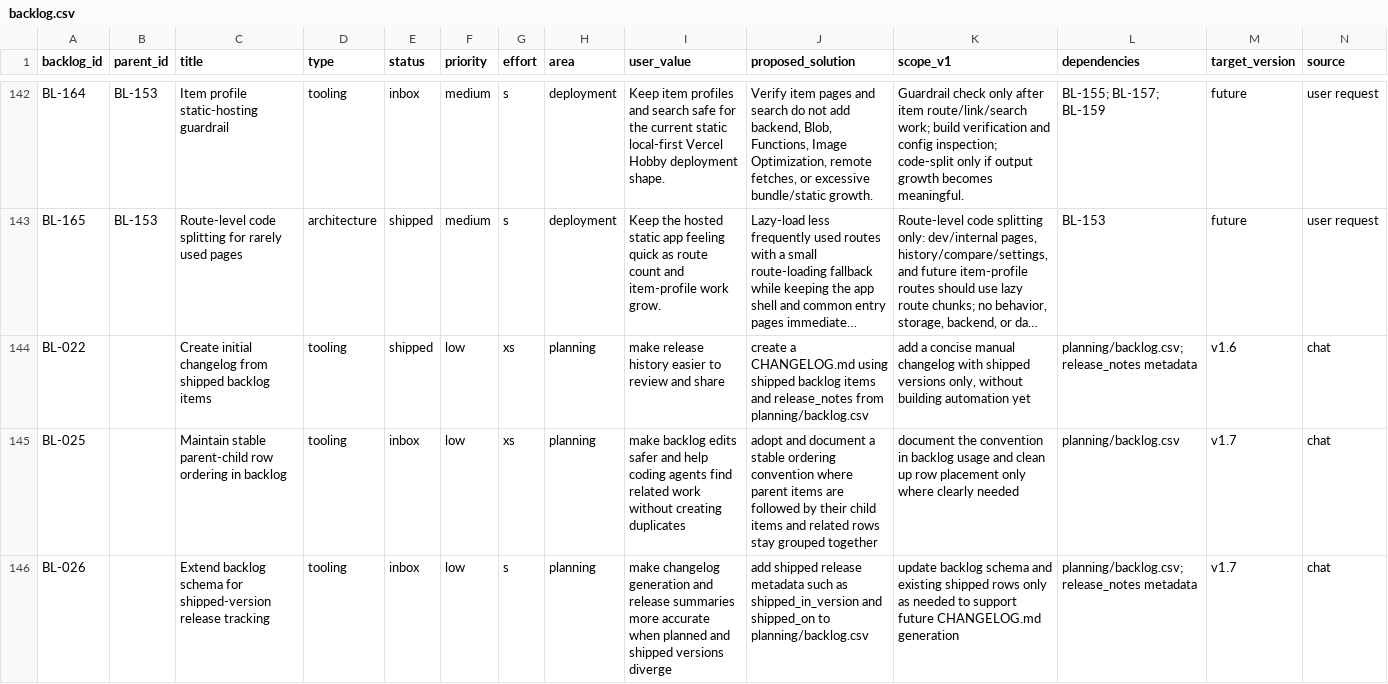
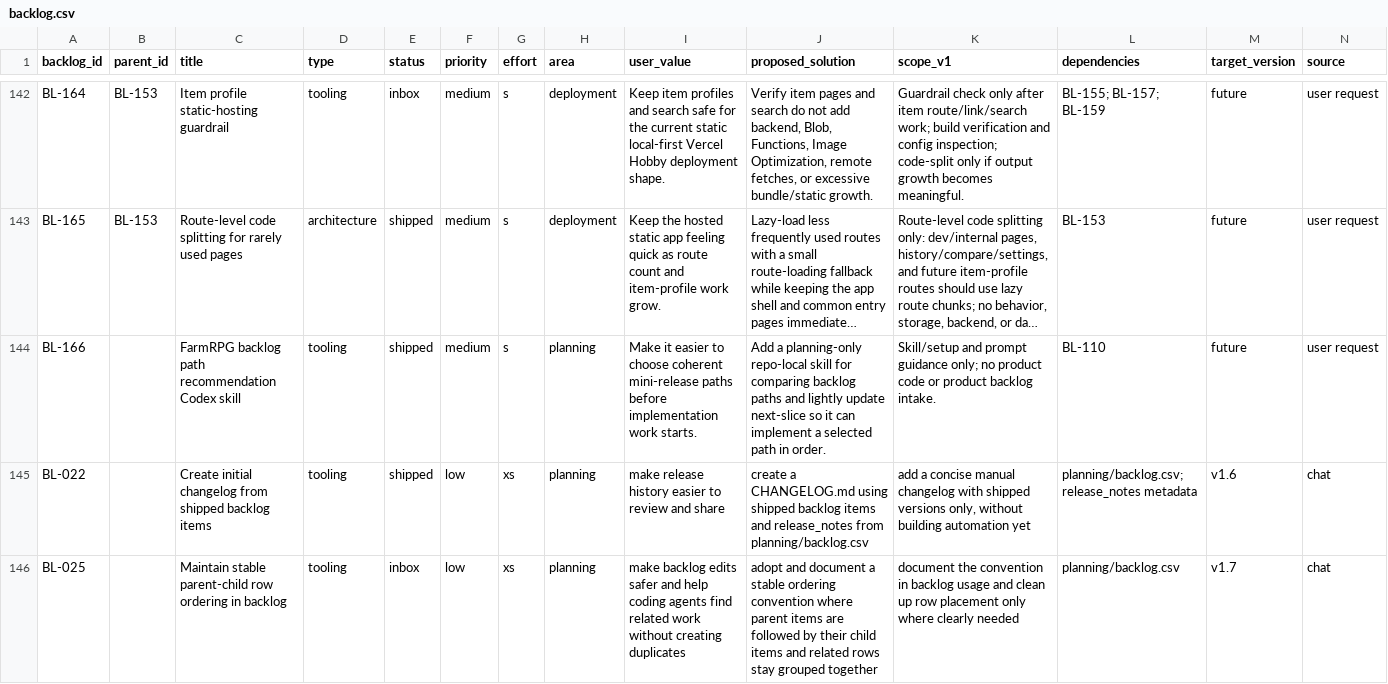
Before and after one commit to missvin/farmrpg-tools, a CSV file: planning/backlog.csv, drawn as a sheet; only a part is shown, gaps mark what is left out; the shorter side is filled out with more unchanged rows; long unchanged cells end in …; rows hold the shown columns only; the diff names each change by its address in the sheet, - before the commit and + after, or states it on an @@ line.

Commit message:
chore(planning): add backlog paths skill

```diff
--- a/planning/backlog.csv
+++ b/planning/backlog.csv
+row 144: BL-166 |  | FarmRPG backlog path recommendation Codex skill | tooling | shipped | medium | s | planning | Make it easier to choose coherent mini-release paths before implementation work starts. | Add a planning-only repo-local skill for comparing backlog paths and lightly update next-slice so it can implement a selected path in order. | Skill/setup and prompt guidance only; no product code or product backlog intake. | BL-110 | future | user request
```
Also changed, not shown: 7 other files.
